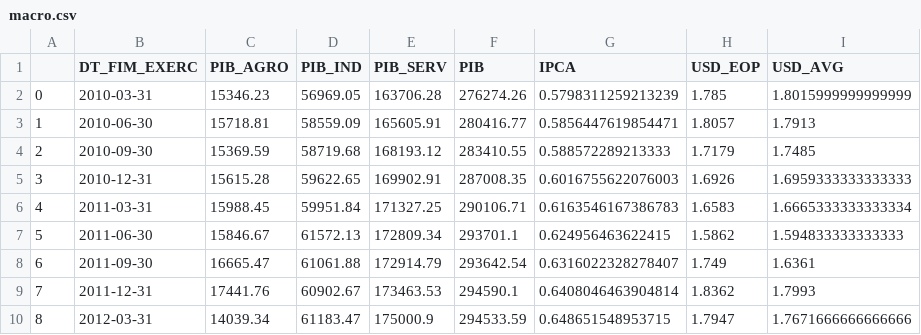
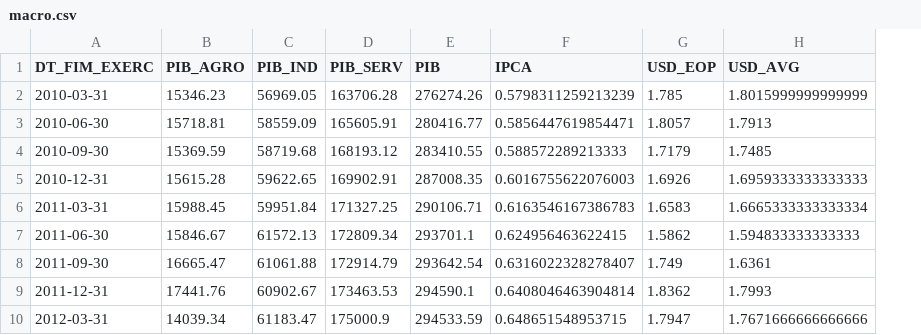
Before and after one commit to marcusfreire0504/dash-fundamentalista, a CSV file: data/macro.csv, drawn as a sheet; only a part is shown; the diff names each change by its address in the sheet, - before the commit and + after, or states it on an @@ line.

Commit message:
Fix remove index from macro data

```diff
--- a/data/macro.csv
+++ b/data/macro.csv
-column A, rows 2-10: 0 | 1 | 2 | 3 | 4 | 5 | 6 | 7 | 8
```
